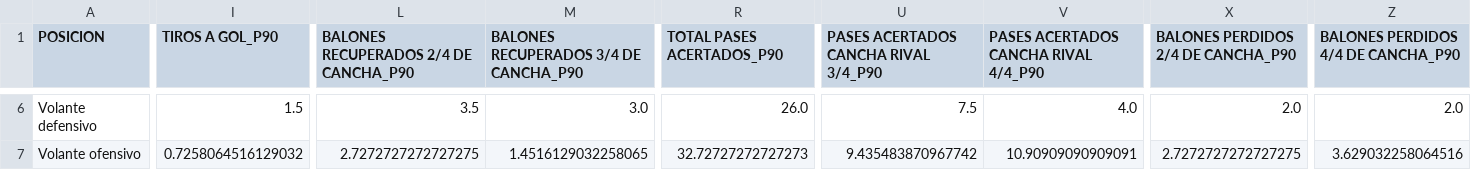
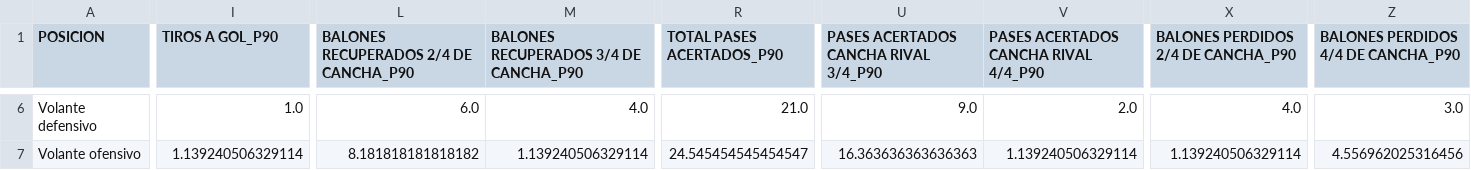
Before and after one commit to PaoAranda25/Comparativo-Santos-vs-LigaMx, a CSV file: P90SANTOS.csv, drawn as a sheet; only a part is shown, gaps mark what is left out; the diff covers the shown part only; the diff names each change by its address in the sheet, - before the commit and + after, or states it on an @@ line.

```diff
--- a/P90SANTOS.csv
+++ b/P90SANTOS.csv
-I6 (TIROS A GOL_P90): 1.5
+I6 (TIROS A GOL_P90): 1.0
-L6: 3.5
+L6: 6.0
-M6: 3.0
+M6: 4.0
-R6 (TOTAL PASES ACERTADOS_P90): 26.0
+R6 (TOTAL PASES ACERTADOS_P90): 21.0
-U6: 7.5
+U6: 9.0
-V6: 4.0
+V6: 2.0
-X6: 2.0
+X6: 4.0
-Z6: 2.0
+Z6: 3.0
-I7 (TIROS A GOL_P90): 0.7258064516129032
+I7 (TIROS A GOL_P90): 1.139240506329114
-L7: 2.7272727272727275
+L7: 8.181818181818182
-M7: 1.4516129032258065
+M7: 1.139240506329114
-R7 (TOTAL PASES ACERTADOS_P90): 32.72727272727273
+R7 (TOTAL PASES ACERTADOS_P90): 24.545454545454547
-U7: 9.435483870967742
+U7: 16.363636363636363
-V7: 10.90909090909091
+V7: 1.139240506329114
-X7: 2.7272727272727275
+X7: 1.139240506329114
-Z7: 3.629032258064516
+Z7: 4.556962025316456
```
Also changed, not shown: 114 edited cells elsewhere in this file, P90RESTO.csv, SANTOS.csv, 7 other files.
